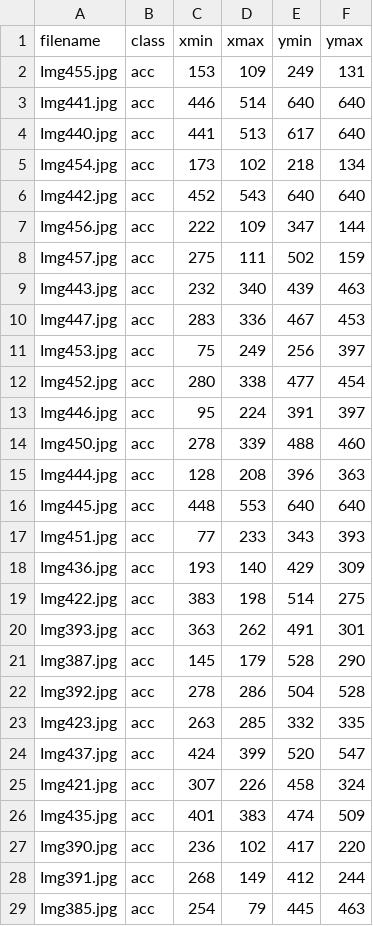
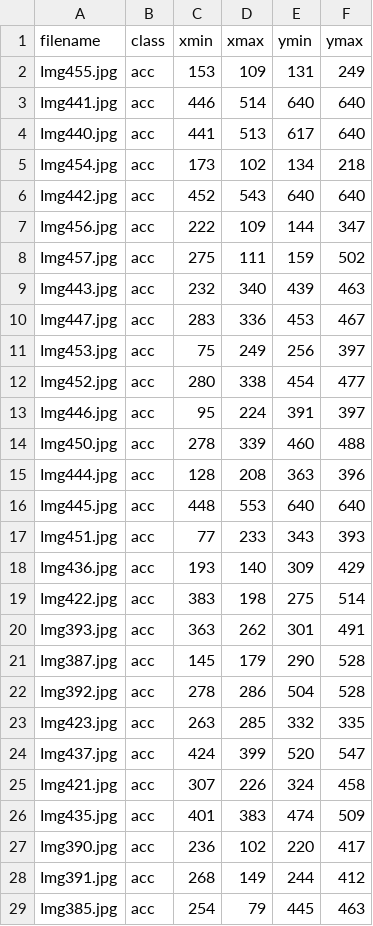
Before and after one commit to shikhharsiingh/accident_detection, a CSV file: model_training/dat/test_labels.csv, drawn as a sheet; only a part is shown; the diff covers the shown part only.

```diff
--- a/model_training/dat/test_labels.csv
+++ b/model_training/dat/test_labels.csv
@@ -1,22 +1,22 @@
 filename,class,xmin,xmax,ymin,ymax
-Img455.jpg,acc,153,109,249,131
+Img455.jpg,acc,153,109,131,249
 Img441.jpg,acc,446,514,640,640
 Img440.jpg,acc,441,513,617,640
-Img454.jpg,acc,173,102,218,134
+Img454.jpg,acc,173,102,134,218
 Img442.jpg,acc,452,543,640,640
-Img456.jpg,acc,222,109,347,144
-Img457.jpg,acc,275,111,502,159
+Img456.jpg,acc,222,109,144,347
+Img457.jpg,acc,275,111,159,502
 Img443.jpg,acc,232,340,439,463
-Img447.jpg,acc,283,336,467,453
+Img447.jpg,acc,283,336,453,467
 Img453.jpg,acc,75,249,256,397
-Img452.jpg,acc,280,338,477,454
+Img452.jpg,acc,280,338,454,477
 Img446.jpg,acc,95,224,391,397
-Img450.jpg,acc,278,339,488,460
-Img444.jpg,acc,128,208,396,363
+Img450.jpg,acc,278,339,460,488
+Img444.jpg,acc,128,208,363,396
 Img445.jpg,acc,448,553,640,640
 Img451.jpg,acc,77,233,343,393
-Img436.jpg,acc,193,140,429,309
-Img422.jpg,acc,383,198,514,275
-Img393.jpg,acc,363,262,491,301
-Img387.jpg,acc,145,179,528,290
+Img436.jpg,acc,193,140,309,429
+Img422.jpg,acc,383,198,275,514
+Img393.jpg,acc,363,262,301,491
+Img387.jpg,acc,145,179,290,528
 Img392.jpg,acc,278,286,504,528
@@ -24,6 +24,6 @@ Img423.jpg,acc,263,285,332,335
 Img437.jpg,acc,424,399,520,547
-Img421.jpg,acc,307,226,458,324
+Img421.jpg,acc,307,226,324,458
 Img435.jpg,acc,401,383,474,509
-Img390.jpg,acc,236,102,417,220
-Img391.jpg,acc,268,149,412,244
+Img390.jpg,acc,236,102,220,417
+Img391.jpg,acc,268,149,244,412
 Img385.jpg,acc,254,79,445,463
```
Also changed, not shown: 72 edited cells elsewhere in this file, model_training/dat/train_labels.csv, 17 other files.
